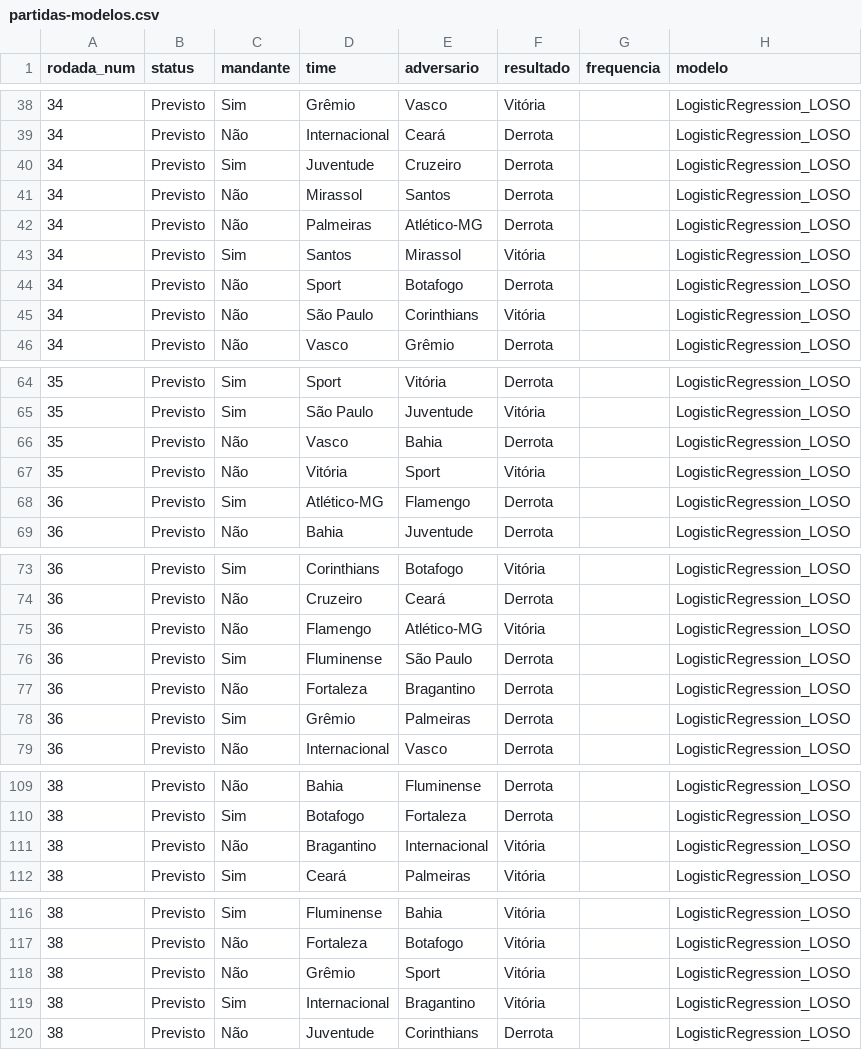
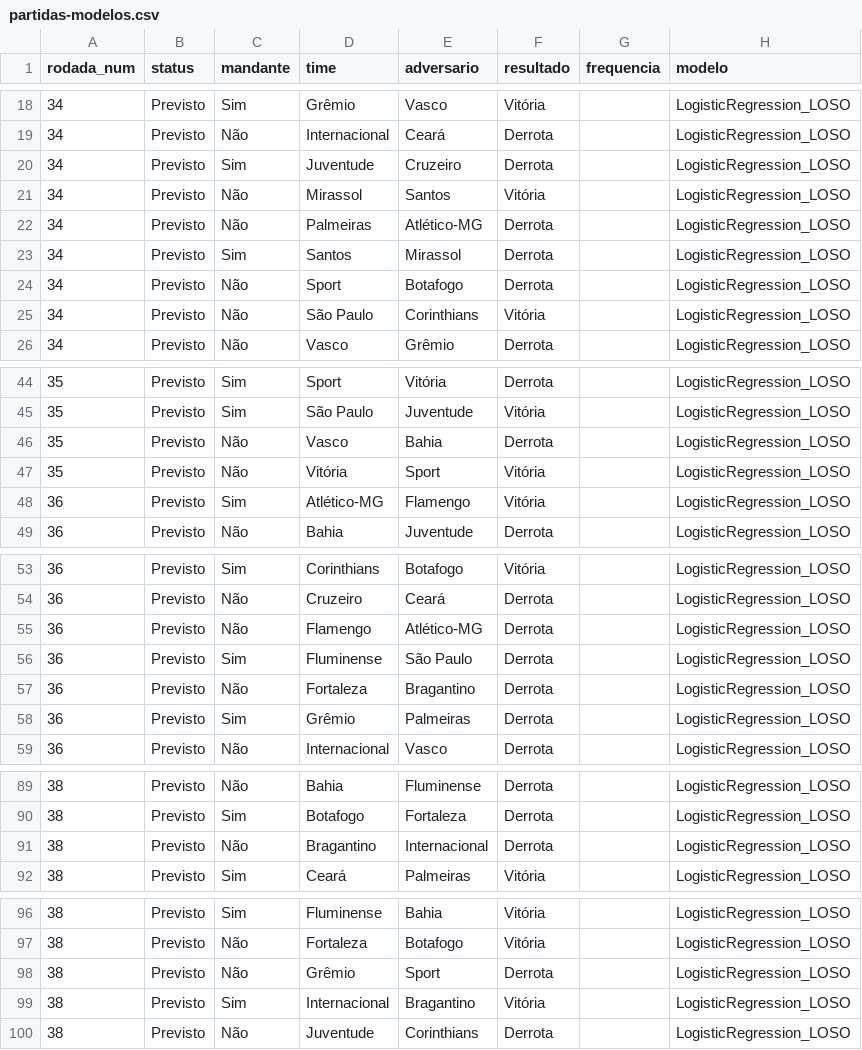
Before and after one commit to betoschneider/brasileirao, a CSV file: app/partidas-modelos.csv, drawn as a sheet; only a part is shown, gaps mark what is left out; the diff covers the shown part only.

```diff
--- a/app/partidas-modelos.csv
+++ b/app/partidas-modelos.csv
@@ -40,5 +20,5 @@ rodada_num,status,mandante,time,adversario,resultado,frequencia,modelo
 34,Previsto,Sim,Juventude,Cruzeiro,Derrota,,LogisticRegression_LOSO
-34,Previsto,Não,Mirassol,Santos,Derrota,,LogisticRegression_LOSO
+34,Previsto,Não,Mirassol,Santos,Vitória,,LogisticRegression_LOSO
 34,Previsto,Não,Palmeiras,Atlético-MG,Derrota,,LogisticRegression_LOSO
-34,Previsto,Sim,Santos,Mirassol,Vitória,,LogisticRegression_LOSO
+34,Previsto,Sim,Santos,Mirassol,Derrota,,LogisticRegression_LOSO
 34,Previsto,Não,Sport,Botafogo,Derrota,,LogisticRegression_LOSO
@@ -67,3 +47,3 @@ rodada_num,status,mandante,time,adversario,resultado,frequencia,modelo
 35,Previsto,Não,Vitória,Sport,Vitória,,LogisticRegression_LOSO
-36,Previsto,Sim,Atlético-MG,Flamengo,Derrota,,LogisticRegression_LOSO
+36,Previsto,Sim,Atlético-MG,Flamengo,Vitória,,LogisticRegression_LOSO
 36,Previsto,Não,Bahia,Juventude,Derrota,,LogisticRegression_LOSO
@@ -74,3 +54,3 @@ rodada_num,status,mandante,time,adversario,resultado,frequencia,modelo
 36,Previsto,Não,Cruzeiro,Ceará,Derrota,,LogisticRegression_LOSO
-36,Previsto,Não,Flamengo,Atlético-MG,Vitória,,LogisticRegression_LOSO
+36,Previsto,Não,Flamengo,Atlético-MG,Derrota,,LogisticRegression_LOSO
 36,Previsto,Sim,Fluminense,São Paulo,Derrota,,LogisticRegression_LOSO
@@ -110,3 +90,3 @@ rodada_num,status,mandante,time,adversario,resultado,frequencia,modelo
 38,Previsto,Sim,Botafogo,Fortaleza,Derrota,,LogisticRegression_LOSO
-38,Previsto,Não,Bragantino,Internacional,Vitória,,LogisticRegression_LOSO
+38,Previsto,Não,Bragantino,Internacional,Derrota,,LogisticRegression_LOSO
 38,Previsto,Sim,Ceará,Palmeiras,Vitória,,LogisticRegression_LOSO
@@ -117,3 +97,3 @@ rodada_num,status,mandante,time,adversario,resultado,frequencia,modelo
 38,Previsto,Não,Fortaleza,Botafogo,Vitória,,LogisticRegression_LOSO
-38,Previsto,Não,Grêmio,Sport,Vitória,,LogisticRegression_LOSO
+38,Previsto,Não,Grêmio,Sport,Derrota,,LogisticRegression_LOSO
 38,Previsto,Sim,Internacional,Bragantino,Vitória,,LogisticRegression_LOSO
```
Also changed, not shown: 20 removed rows and 5 edited cells elsewhere in this file, app/times-stats.csv, 2 other files.
